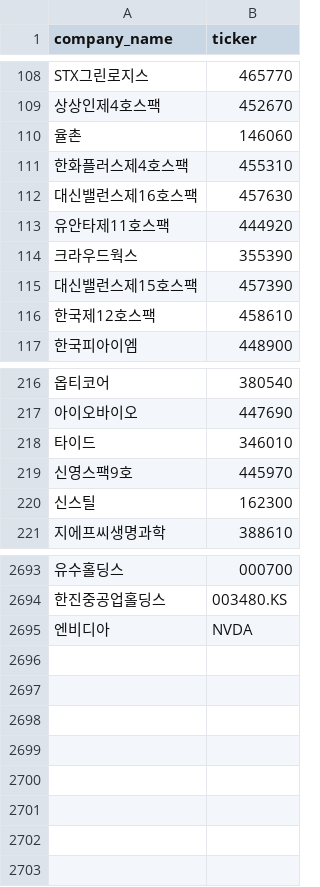
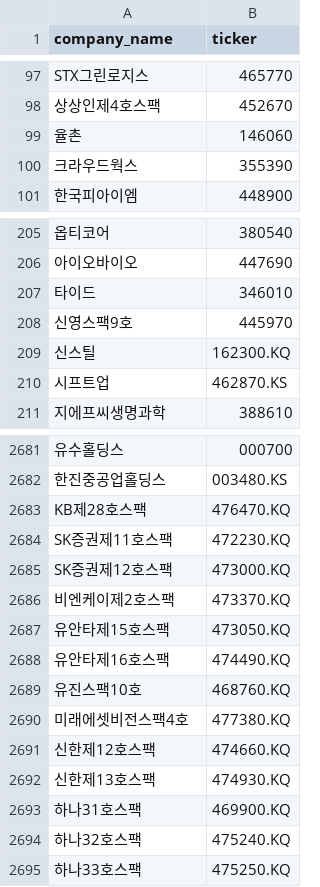
Before and after one commit to Bonitabueno/Finance_Infomation_Management, a CSV file: Stock_ticker_SouthKorea.csv, drawn as a sheet; only a part is shown, gaps mark what is left out; removed rows and columns are numbered as before the commit, all else as after; the diff covers the shown part only; the diff names each change by its address in the sheet, - before the commit and + after, or states it on an @@ line.

Commit message:
Update Stock_ticker_SouthKorea.csv

```diff
--- a/Stock_ticker_SouthKorea.csv
+++ b/Stock_ticker_SouthKorea.csv
-row 111: 한화플러스제4호스팩 | 455310
-row 112: 대신밸런스제16호스팩 | 457630
-row 113: 유안타제11호스팩 | 444920
-row 115: 대신밸런스제15호스팩 | 457390
-row 116: 한국제12호스팩 | 458610
-B209 (ticker): 162300
+B209 (ticker): 162300.KQ
+row 210: 시프트업 | 462870.KS
-row 2695: 엔비디아 | NVDA
@@ row 7 moved to row 2683: KB제28호스팩 @@
+row 2684: SK증권제11호스팩 | 472230.KQ
+row 2685: SK증권제12호스팩 | 473000.KQ
+row 2686: 비엔케이제2호스팩 | 473370.KQ
+row 2687: 유안타제15호스팩 | 473050.KQ
+row 2688: 유안타제16호스팩 | 474490.KQ
+row 2689: 유진스팩10호 | 468760.KQ
@@ row 5 moved to row 2690: 미래에셋비전스팩4호 @@
+row 2691: 신한제12호스팩 | 474660.KQ
+row 2692: 신한제13호스팩 | 474930.KQ
+row 2693: 하나31호스팩 | 469900.KQ
+row 2694: 하나32호스팩 | 475240.KQ
+row 2695: 하나33호스팩 | 475250.KQ
```
Also changed, not shown: 14 added rows, 20 removed rows and 7 edited cells elsewhere in this file.
